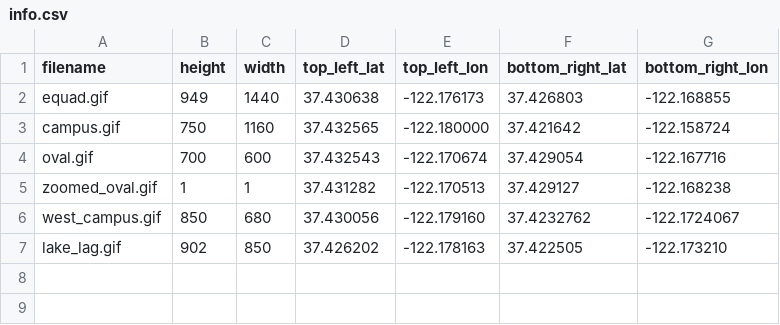
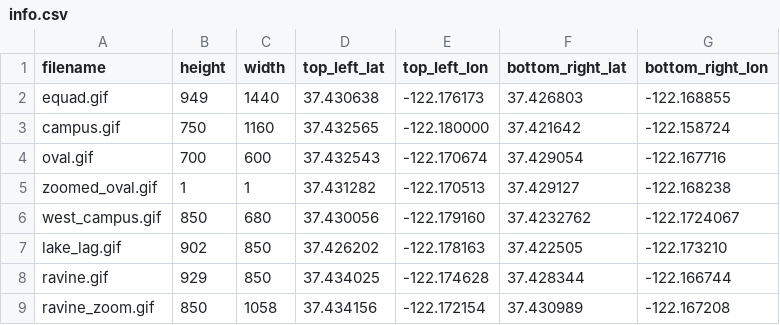
Before and after one commit to stanfordroboticsclub/RoverCommand, a CSV file: maps/info.csv, drawn as a sheet; the diff names each change by its address in the sheet, - before the commit and + after, or states it on an @@ line.

Commit message:
Added ravine maps

```diff
--- a/maps/info.csv
+++ b/maps/info.csv
+row 8: ravine.gif | 929 | 850 | 37.434025 | -122.174628 | 37.428344 | -122.166744
+row 9: ravine_zoom.gif | 850 | 1058 | 37.434156 | -122.172154 | 37.430989 | -122.167208
```
Also changed, not shown: 2 other files.
